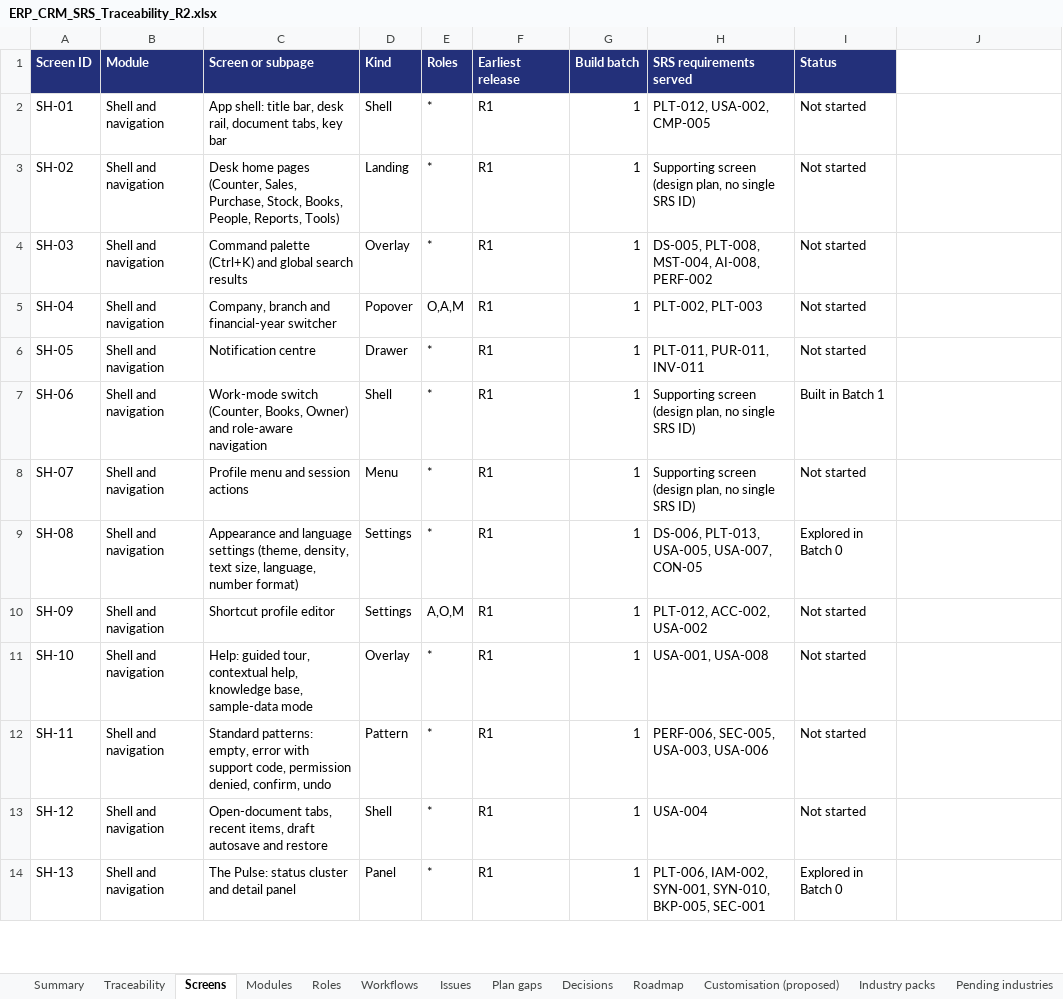
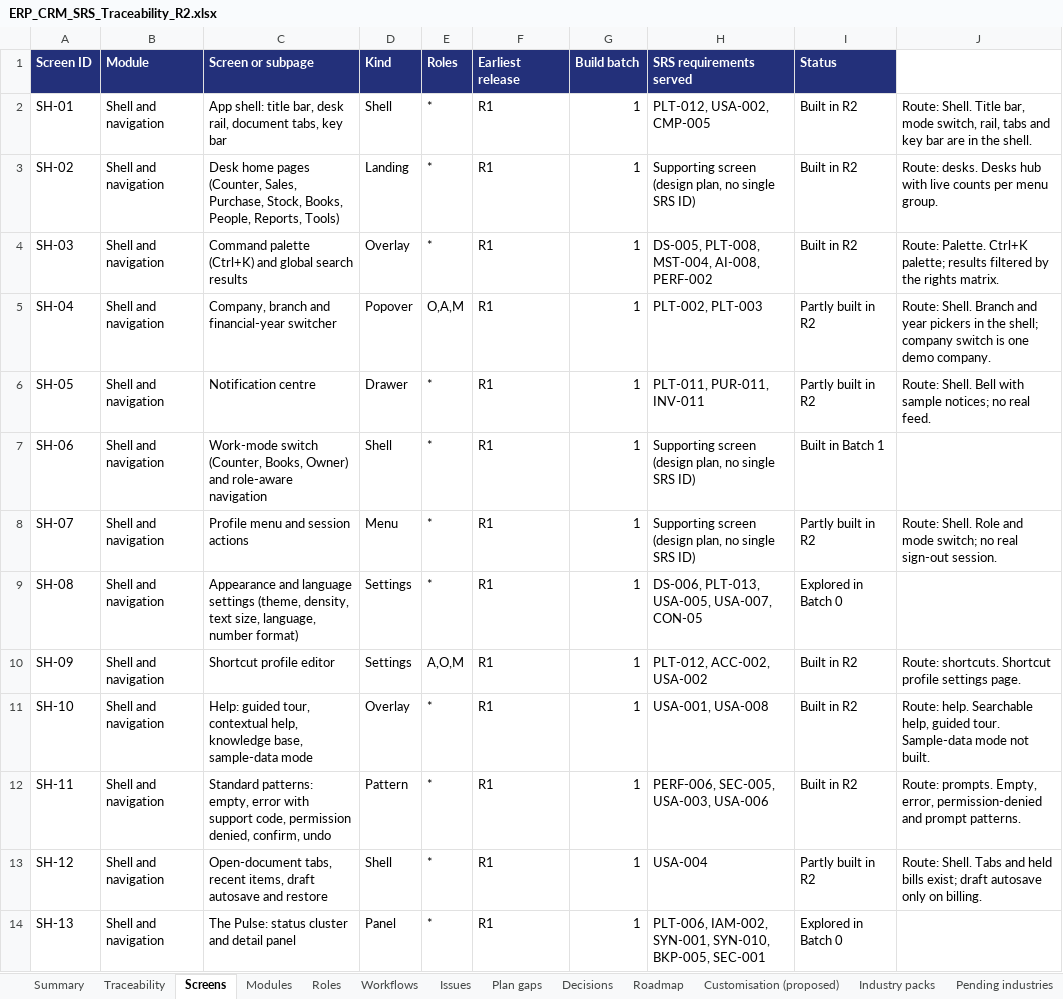
Before and after one commit to Farhann-i/erp-crm-platform-claude, an Excel workbook: docs/ERP_CRM_SRS_Traceability_R2.xlsx, sheet Screens, drawn as a sheet; only a part is shown; values as stored, in another font and other column widths than the file's, no borders; the diff covers the shown part only; the diff names each change by its address in the sheet, - before the commit and + after, or states it on an @@ line.

```diff
--- a/docs/ERP_CRM_SRS_Traceability_R2.xlsx (sheet Screens)
+++ b/docs/ERP_CRM_SRS_Traceability_R2.xlsx (sheet Screens)
-I2:I4 (Status): Not started
+I2:I4 (Status): Built in R2
-J2 (Notes): (empty)
+J2 (Notes): Route: Shell. Title bar, mode switch, rail, tabs and key bar are in the shell.
-J3 (Notes): (empty)
+J3 (Notes): Route: desks. Desks hub with live counts per menu group.
-J4 (Notes): (empty)
+J4 (Notes): Route: Palette. Ctrl+K palette; results filtered by the rights matrix.
-I5:I6 (Status): Not started
+I5:I6 (Status): Partly built in R2
-J5 (Notes): (empty)
+J5 (Notes): Route: Shell. Branch and year pickers in the shell; company switch is one demo company.
-J6 (Notes): (empty)
+J6 (Notes): Route: Shell. Bell with sample notices; no real feed.
-I8 (Status): Not started
+I8 (Status): Partly built in R2
-J8 (Notes): (empty)
+J8 (Notes): Route: Shell. Role and mode switch; no real sign-out session.
-I10:I12 (Status): Not started
+I10:I12 (Status): Built in R2
-J10 (Notes): (empty)
+J10 (Notes): Route: shortcuts. Shortcut profile settings page.
-J11 (Notes): (empty)
+J11 (Notes): Route: help. Searchable help, guided tour. Sample-data mode not built.
-J12 (Notes): (empty)
+J12 (Notes): Route: prompts. Empty, error, permission-denied and prompt patterns.
-I13 (Status): Not started
+I13 (Status): Partly built in R2
-J13 (Notes): (empty)
+J13 (Notes): Route: Shell. Tabs and held bills exist; draft autosave only on billing.
```
Also changed, not shown: 491 edited cells elsewhere in this sheet, sheet R2 log.
